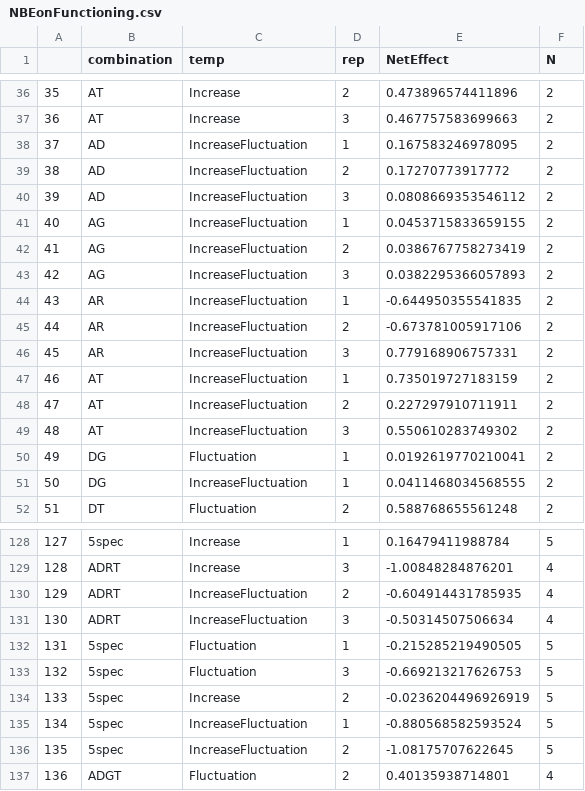
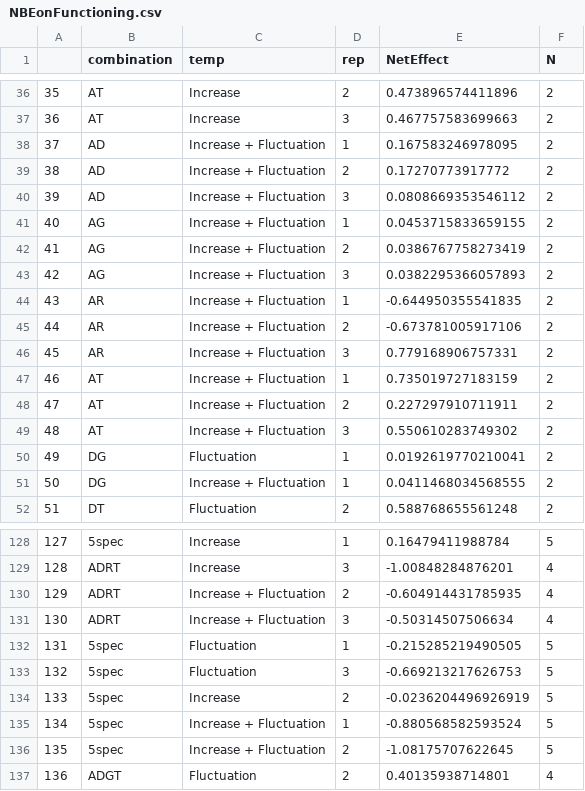
Before and after one commit to charlyknz/MicrocosmExp22, a CSV file: Data/NBEonFunctioning.csv, drawn as a sheet; only a part is shown, gaps mark what is left out; the diff covers the shown part only.

```diff
--- a/Data/NBEonFunctioning.csv
+++ b/Data/NBEonFunctioning.csv
@@ -37,16 +37,16 @@
 "36","AT","Increase",3,0.467757583699663,"2"
-"37","AD","IncreaseFluctuation",1,0.167583246978095,"2"
-"38","AD","IncreaseFluctuation",2,0.17270773917772,"2"
-"39","AD","IncreaseFluctuation",3,0.0808669353546112,"2"
-"40","AG","IncreaseFluctuation",1,0.0453715833659155,"2"
-"41","AG","IncreaseFluctuation",2,0.0386767758273419,"2"
-"42","AG","IncreaseFluctuation",3,0.0382295366057893,"2"
-"43","AR","IncreaseFluctuation",1,-0.644950355541835,"2"
-"44","AR","IncreaseFluctuation",2,-0.673781005917106,"2"
-"45","AR","IncreaseFluctuation",3,0.779168906757331,"2"
-"46","AT","IncreaseFluctuation",1,0.735019727183159,"2"
-"47","AT","IncreaseFluctuation",2,0.227297910711911,"2"
-"48","AT","IncreaseFluctuation",3,0.550610283749302,"2"
+"37","AD","Increase + Fluctuation",1,0.167583246978095,"2"
+"38","AD","Increase + Fluctuation",2,0.17270773917772,"2"
+"39","AD","Increase + Fluctuation",3,0.0808669353546112,"2"
+"40","AG","Increase + Fluctuation",1,0.0453715833659155,"2"
+"41","AG","Increase + Fluctuation",2,0.0386767758273419,"2"
+"42","AG","Increase + Fluctuation",3,0.0382295366057893,"2"
+"43","AR","Increase + Fluctuation",1,-0.644950355541835,"2"
+"44","AR","Increase + Fluctuation",2,-0.673781005917106,"2"
+"45","AR","Increase + Fluctuation",3,0.779168906757331,"2"
+"46","AT","Increase + Fluctuation",1,0.735019727183159,"2"
+"47","AT","Increase + Fluctuation",2,0.227297910711911,"2"
+"48","AT","Increase + Fluctuation",3,0.550610283749302,"2"
 "49","DG","Fluctuation",1,0.0192619770210041,"2"
-"50","DG","IncreaseFluctuation",1,0.0411468034568555,"2"
+"50","DG","Increase + Fluctuation",1,0.0411468034568555,"2"
 "51","DT","Fluctuation",2,0.588768655561248,"2"
@@ -129,4 +129,4 @@
 "128","ADRT","Increase",3,-1.00848284876201,"4"
-"129","ADRT","IncreaseFluctuation",2,-0.604914431785935,"4"
-"130","ADRT","IncreaseFluctuation",3,-0.50314507506634,"4"
+"129","ADRT","Increase + Fluctuation",2,-0.604914431785935,"4"
+"130","ADRT","Increase + Fluctuation",3,-0.50314507506634,"4"
 "131","5spec","Fluctuation",1,-0.215285219490505,"5"
@@ -134,4 +134,4 @@
 "133","5spec","Increase",2,-0.0236204496926919,"5"
-"134","5spec","IncreaseFluctuation",1,-0.880568582593524,"5"
-"135","5spec","IncreaseFluctuation",2,-1.08175707622645,"5"
+"134","5spec","Increase + Fluctuation",1,-0.880568582593524,"5"
+"135","5spec","Increase + Fluctuation",2,-1.08175707622645,"5"
 "136","ADGT","Fluctuation",2,0.40135938714801,"4"
```
Also changed, not shown: 31 edited cells elsewhere in this file, Data/NBES.csv, 14 other files.
